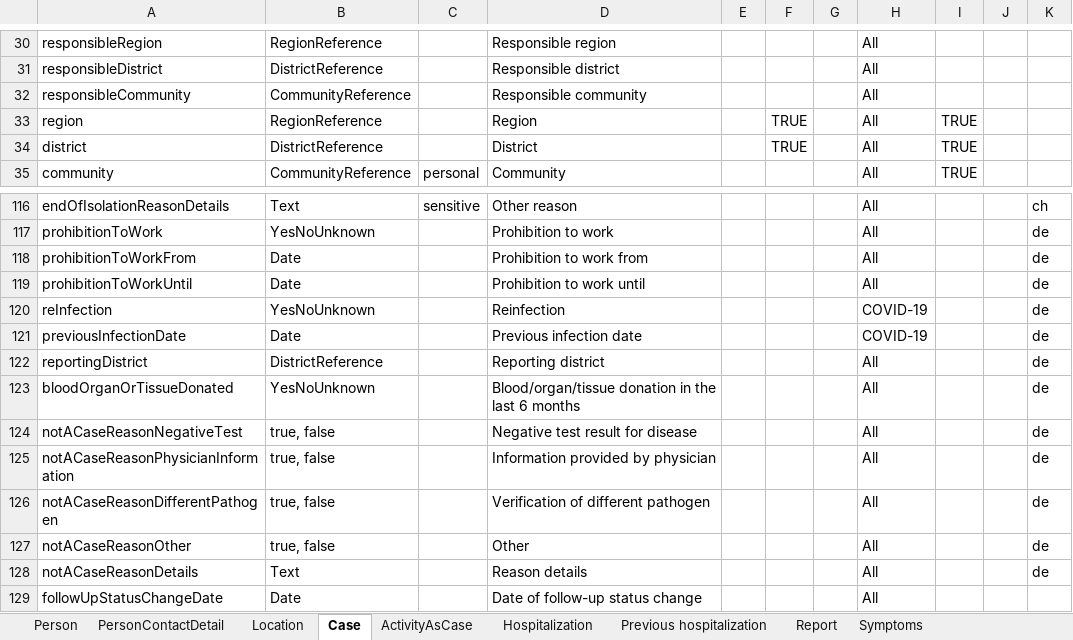
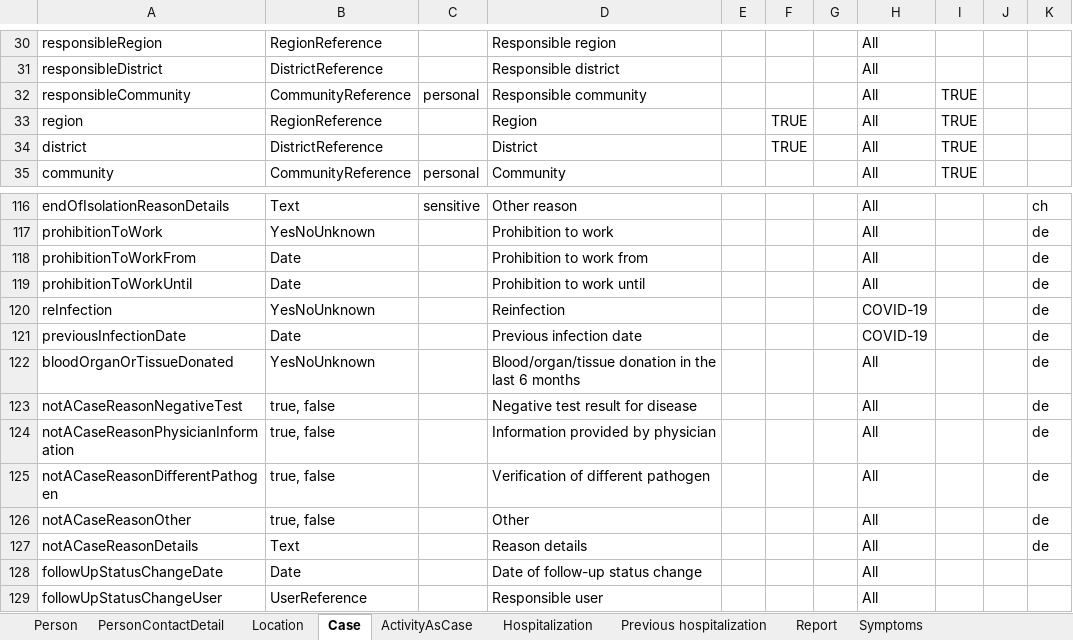
Before and after one commit to omoluabidotcom/APMIS-Project, an Excel workbook: sormas-api/src/main/resources/doc/SORMAS_Data_Dictionary.xlsx, sheet Case, drawn as a sheet; only a part is shown, gaps mark what is left out; the shorter side is filled out with more unchanged rows; values as stored, in another font and other column widths than the file's, no borders; table styles not drawn; the diff names each change by its address in the sheet, - before the commit and + after, or states it on an @@ line.

```diff
--- a/sormas-api/src/main/resources/doc/SORMAS_Data_Dictionary.xlsx (sheet Case)
+++ b/sormas-api/src/main/resources/doc/SORMAS_Data_Dictionary.xlsx (sheet Case)
-C32: (empty)
+C32: personal
-I32: (empty)
+I32: TRUE
-row 122: reportingDistrict | DistrictReference |  | Reporting district |  |  |  | All |  |  | de
```
Also changed, not shown: sormas-api/src/main/resources/doc/SORMAS_User_Rights.xlsx, 36 other files.
